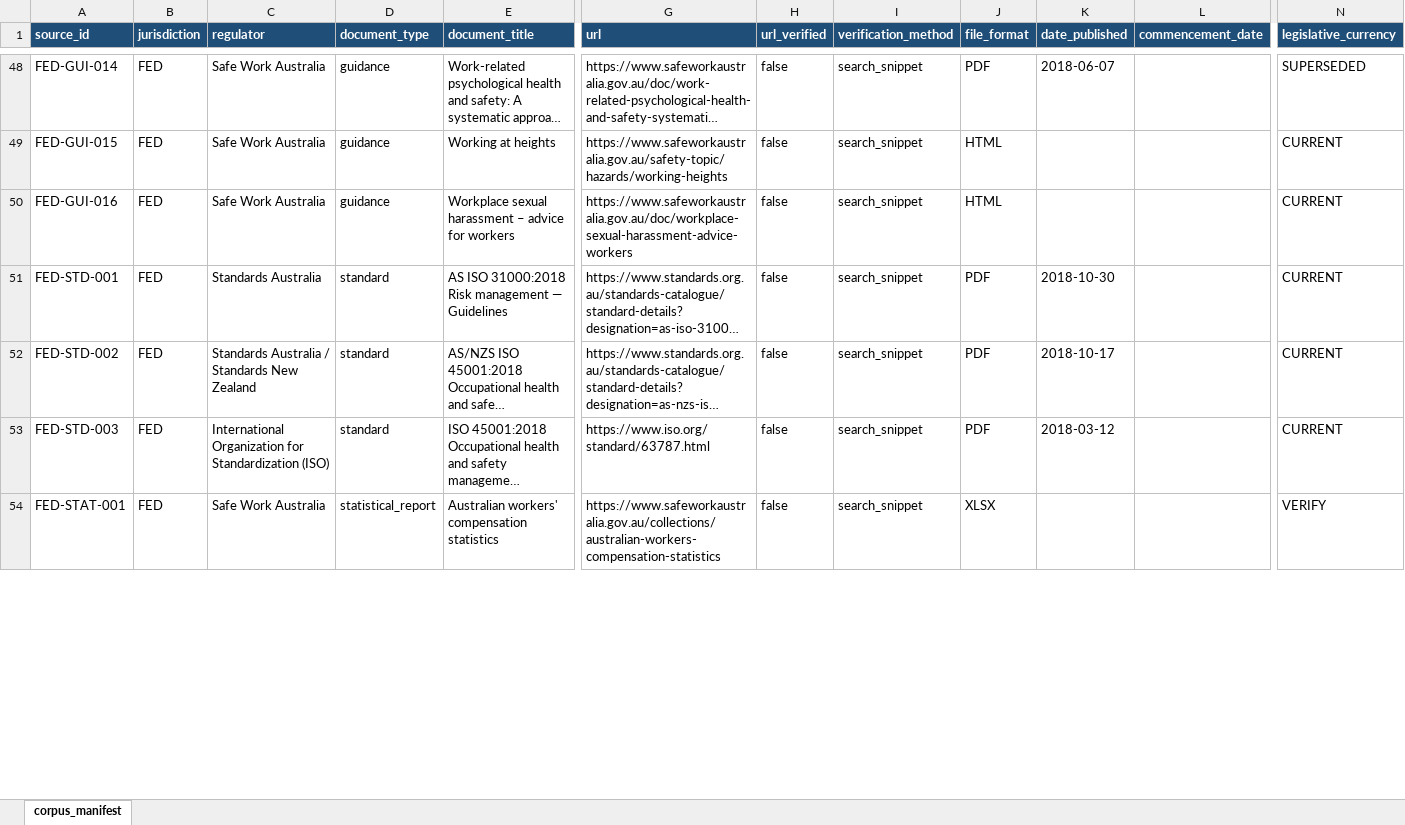
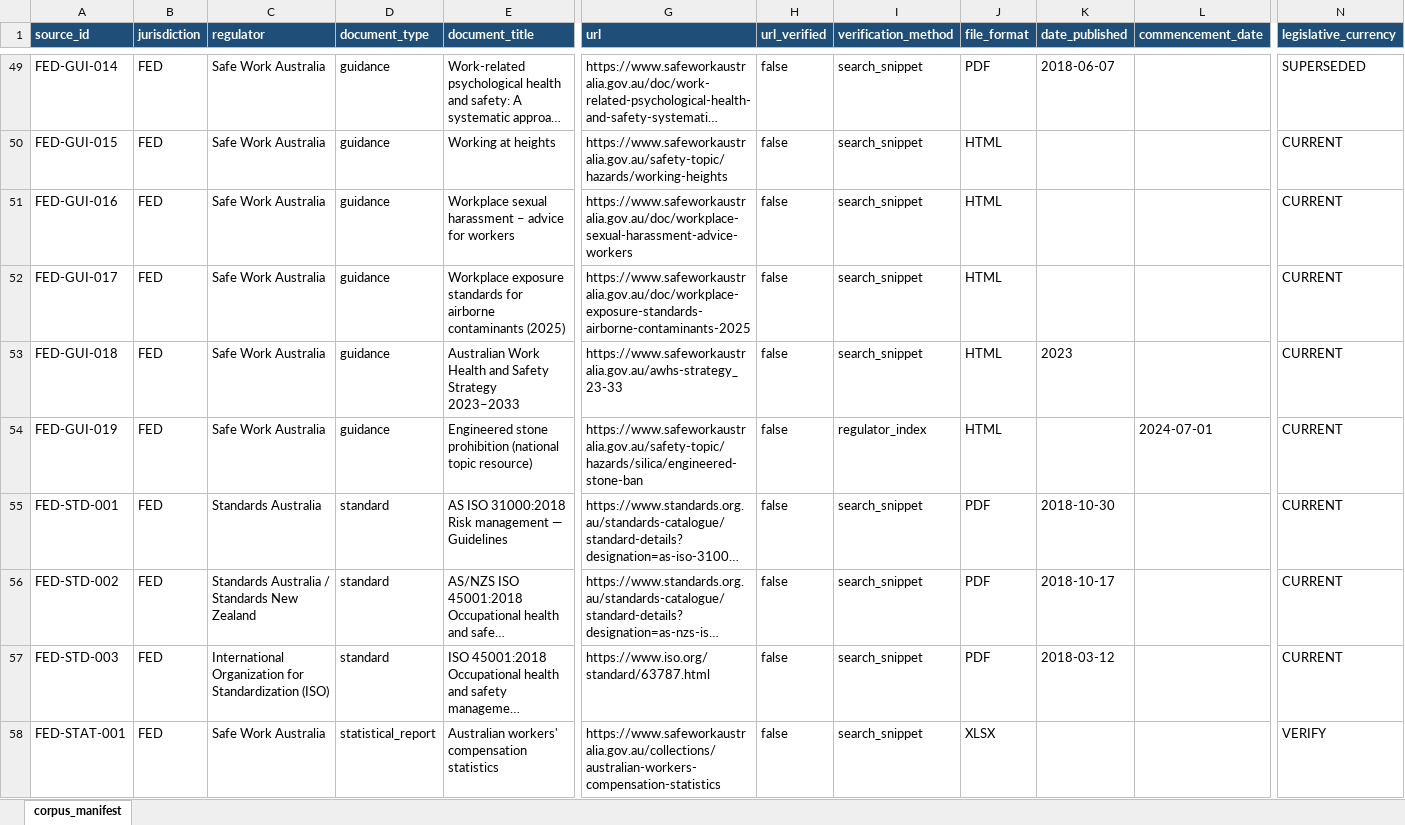
Before and after one commit to whosneet/SafetyLM, an Excel workbook: corpus/manifest/corpus_manifest.xlsx, sheet corpus_manifest, drawn as a sheet; only a part is shown, gaps mark what is left out; long unchanged cells end in …; values as stored, in another font and other column widths than the file's, no borders; rows hold the shown columns only; the diff covers the shown part only; the diff names each change by its address in the sheet, - before the commit and + after, or states it on an @@ line.

```diff
--- a/corpus/manifest/corpus_manifest.xlsx (sheet corpus_manifest)
+++ b/corpus/manifest/corpus_manifest.xlsx (sheet corpus_manifest)
+row 52: FED-GUI-017 | FED | Safe Work Australia | guidance | Workplace exposure standards for airborne contaminants (2025) | https://www.safeworkaustralia.gov.au/doc/workplace-exposure-standards-airborne-contaminants-2025 | false | search_snippet | HTML |  |  | CURRENT
+row 53: FED-GUI-018 | FED | Safe Work Australia | guidance | Australian Work Health and Safety Strategy 2023–2033 | https://www.safeworkaustralia.gov.au/awhs-strategy_23-33 | false | search_snippet | HTML | 2023 |  | CURRENT
+row 54: FED-GUI-019 | FED | Safe Work Australia | guidance | Engineered stone prohibition (national topic resource) | https://www.safeworkaustralia.gov.au/safety-topic/hazards/silica/engineered-stone-ban | false | regulator_index | HTML |  | 2024-07-01 | CURRENT
```
Also changed, not shown: 30 added rows and 86 edited cells elsewhere in this sheet, 3 other files.
